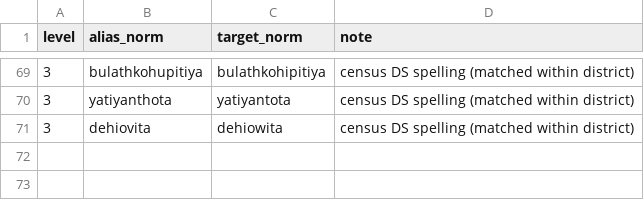
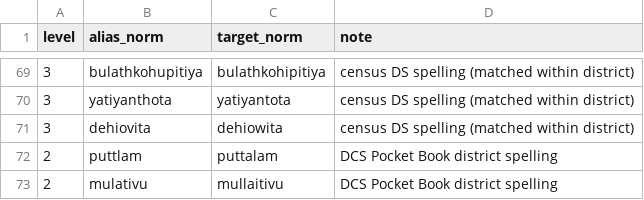
Before and after one commit to prabhavalabs/lanka-data-layer, a CSV file: registry/crosswalks/ds-name-aliases.csv, drawn as a sheet; only a part is shown, gaps mark what is left out.

Commit message:
feat(registry): onboard Statistical Pocket Book economy tables, extend LFS
New source dcs-pocketbook-economy (pdf_table, 26 templates): wages, migration, building materials, crops, costs, food balance, livestock, fisheries, energy, transport, vehicles, telecom, GDP by activity and expenditure, tourism. dcs-lfs now owns all labour outputs: LFS 2025 table 4.1, Abstract 4.1a/4.2a and Pocket Book 3.1-3.7 (one connector per dataset). New codelists and appended codes for the new dimensions.

```diff
--- a/registry/crosswalks/ds-name-aliases.csv
+++ b/registry/crosswalks/ds-name-aliases.csv
@@ -71 +71,3 @@ level,alias_norm,target_norm,note
 3,dehiovita,dehiowita,census DS spelling (matched within district)
+2,puttlam,puttalam,DCS Pocket Book district spelling
+2,mulativu,mullaitivu,DCS Pocket Book district spelling
```
Also changed, not shown: 49 other files.
